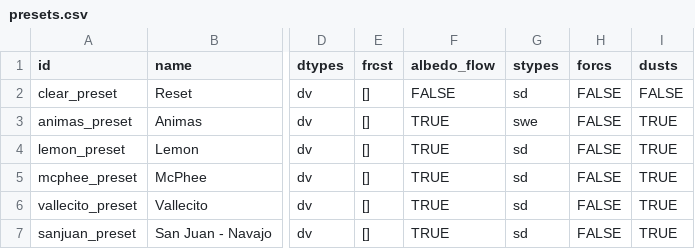
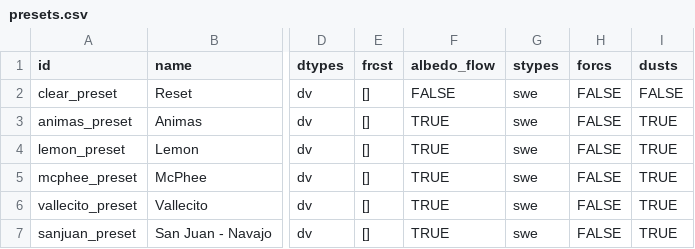
Before and after one commit to DOI-BOR/shread_dash, a CSV file: resources/presets.csv, drawn as a sheet; only a part is shown, gaps mark what is left out; the diff names each change by its address in the sheet, - before the commit and + after, or states it on an @@ line.

Commit message:
Update presets.csv

```diff
--- a/resources/presets.csv
+++ b/resources/presets.csv
-G2 (stypes): sd
+G2 (stypes): swe
-G4:G7 (stypes): sd
+G4:G7 (stypes): swe
```
